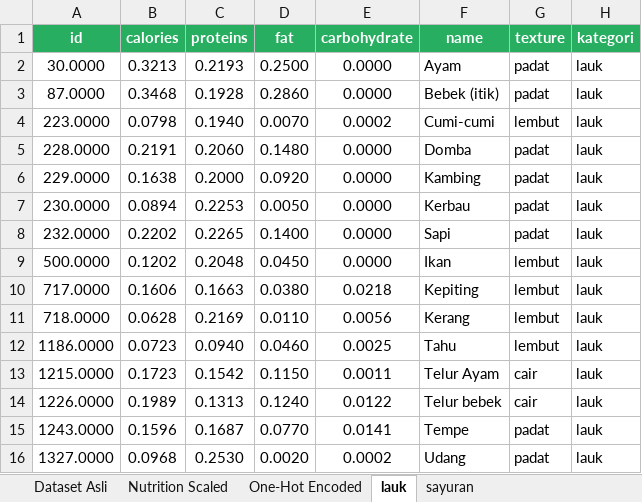
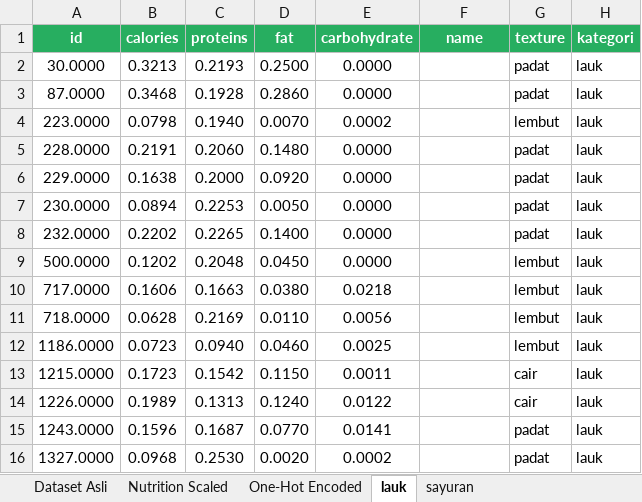
Before and after one commit to EdwinHasannudin/Tugas-Akhir, an Excel workbook: nutrition/dataset/perhitungan_skripsi.xlsx, sheet lauk, drawn as a sheet; only a part is shown; values as stored, in another font and other column widths than the file's, no borders; the diff names each change by its address in the sheet, - before the commit and + after, or states it on an @@ line.

```diff
--- a/nutrition/dataset/perhitungan_skripsi.xlsx (sheet lauk)
+++ b/nutrition/dataset/perhitungan_skripsi.xlsx (sheet lauk)
-F2 (name): Ayam
+F2 (name): (empty)
-F3 (name): Bebek (itik)
+F3 (name): (empty)
-F4 (name): Cumi-cumi
+F4 (name): (empty)
-F5 (name): Domba
+F5 (name): (empty)
-F6 (name): Kambing
+F6 (name): (empty)
-F7 (name): Kerbau
+F7 (name): (empty)
-F8 (name): Sapi
+F8 (name): (empty)
-F9 (name): Ikan
+F9 (name): (empty)
-F10 (name): Kepiting
+F10 (name): (empty)
-F11 (name): Kerang
+F11 (name): (empty)
-F12 (name): Tahu
+F12 (name): (empty)
-F13 (name): Telur Ayam
+F13 (name): (empty)
-F14 (name): Telur bebek
+F14 (name): (empty)
-F15 (name): Tempe
+F15 (name): (empty)
-F16 (name): Udang
+F16 (name): (empty)
```
Also changed, not shown: sheet Pengujian Sampel Sayur, sheet Pengujian Sampel Lauk, formulas that keep their value, charts or pictures, nutrition/dataset/nutrition_pipeline.xlsx.
